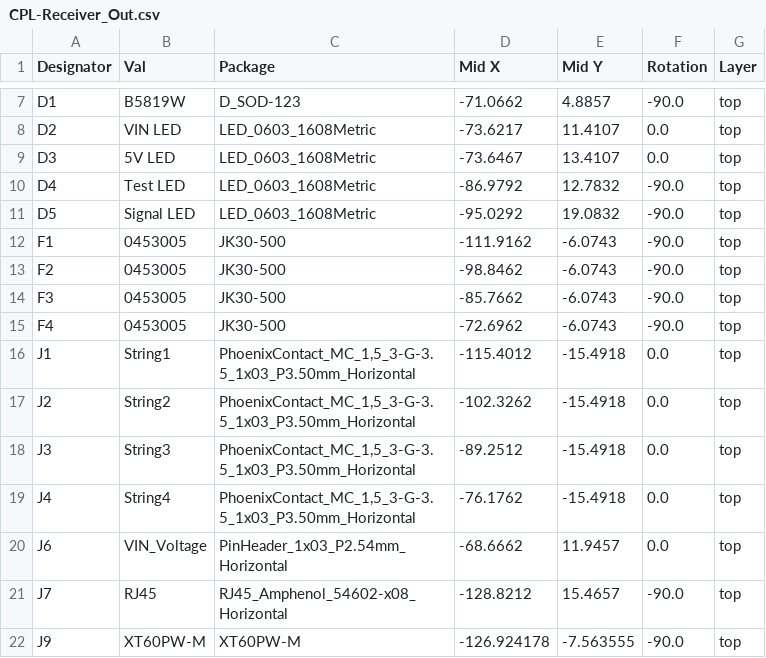
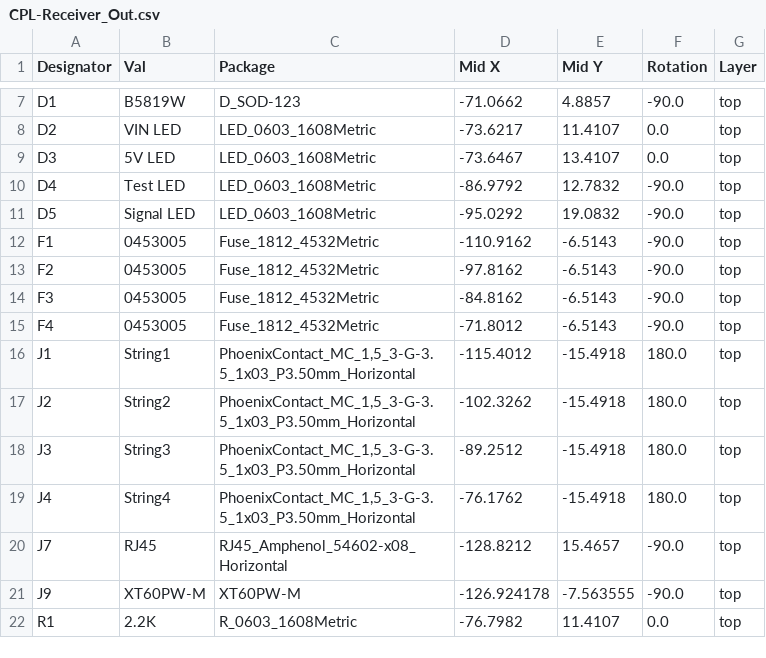
Before and after one commit to computergeek1507/PB_16, a CSV file: Receiver_Out_Edge_SMD/jlcpcb/production_files/CPL-Receiver_Out.csv, drawn as a sheet; only a part is shown, gaps mark what is left out; the shorter side is filled out with more unchanged rows.

```diff
--- a/Receiver_Out_Edge_SMD/jlcpcb/production_files/CPL-Receiver_Out.csv
+++ b/Receiver_Out_Edge_SMD/jlcpcb/production_files/CPL-Receiver_Out.csv
@@ -11,11 +11,10 @@ D4,Test LED,LED_0603_1608Metric,-86.9792,12.7832,-90.0,top
 D5,Signal LED,LED_0603_1608Metric,-95.0292,19.0832,-90.0,top
-F1,0453005,JK30-500,-111.9162,-6.0743,-90.0,top
-F2,0453005,JK30-500,-98.8462,-6.0743,-90.0,top
-F3,0453005,JK30-500,-85.7662,-6.0743,-90.0,top
-F4,0453005,JK30-500,-72.6962,-6.0743,-90.0,top
-J1,String1,"PhoenixContact_MC_1,5_3-G-3.5_1x03_P3.50mm_Horizontal",-115.4012,-15.4918,0.0,top
-J2,String2,"PhoenixContact_MC_1,5_3-G-3.5_1x03_P3.50mm_Horizontal",-102.3262,-15.4918,0.0,top
-J3,String3,"PhoenixContact_MC_1,5_3-G-3.5_1x03_P3.50mm_Horizontal",-89.2512,-15.4918,0.0,top
-J4,String4,"PhoenixContact_MC_1,5_3-G-3.5_1x03_P3.50mm_Horizontal",-76.1762,-15.4918,0.0,top
-J6,VIN_Voltage,PinHeader_1x03_P2.54mm_Horizontal,-68.6662,11.9457,0.0,top
+F1,0453005,Fuse_1812_4532Metric,-110.9162,-6.5143,-90.0,top
+F2,0453005,Fuse_1812_4532Metric,-97.8162,-6.5143,-90.0,top
+F3,0453005,Fuse_1812_4532Metric,-84.8162,-6.5143,-90.0,top
+F4,0453005,Fuse_1812_4532Metric,-71.8012,-6.5143,-90.0,top
+J1,String1,"PhoenixContact_MC_1,5_3-G-3.5_1x03_P3.50mm_Horizontal",-115.4012,-15.4918,180.0,top
+J2,String2,"PhoenixContact_MC_1,5_3-G-3.5_1x03_P3.50mm_Horizontal",-102.3262,-15.4918,180.0,top
+J3,String3,"PhoenixContact_MC_1,5_3-G-3.5_1x03_P3.50mm_Horizontal",-89.2512,-15.4918,180.0,top
+J4,String4,"PhoenixContact_MC_1,5_3-G-3.5_1x03_P3.50mm_Horizontal",-76.1762,-15.4918,180.0,top
 J7,RJ45,RJ45_Amphenol_54602-x08_Horizontal,-128.8212,15.4657,-90.0,top
```
Also changed, not shown: Receiver_Out_Edge_SMD/jlcpcb/production_files/BOM-Receiver_Out.csv, 18 other files.
